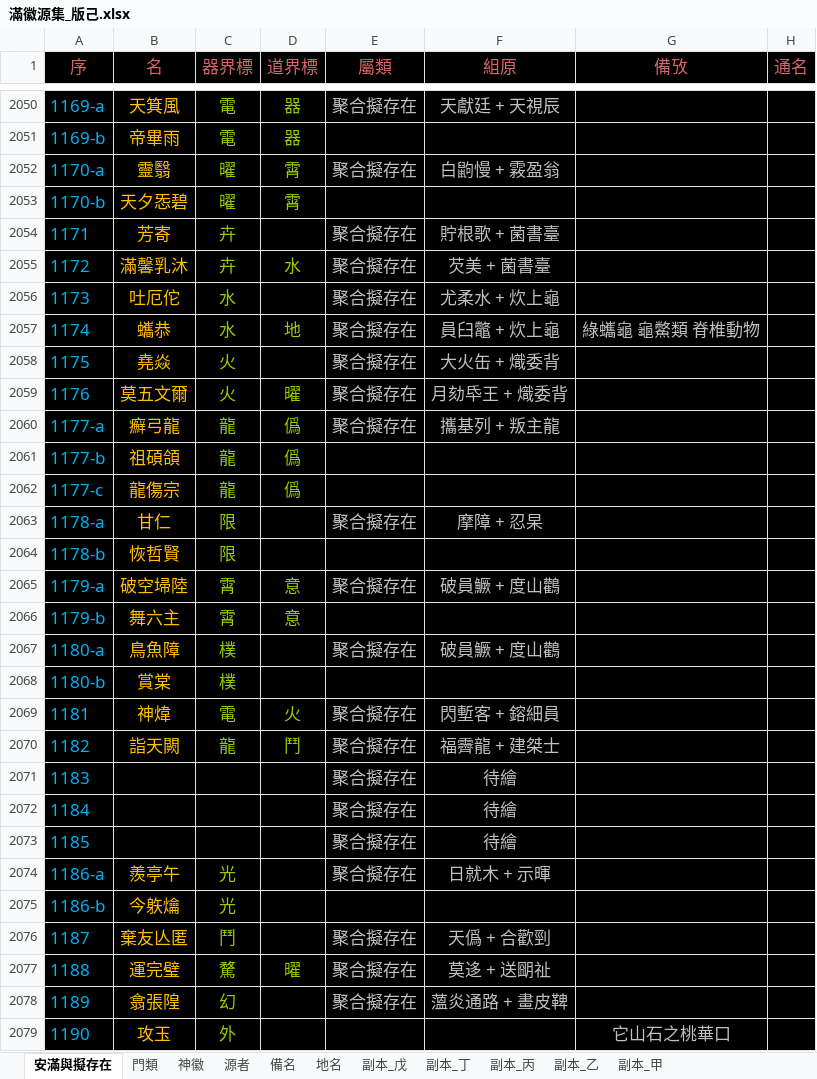
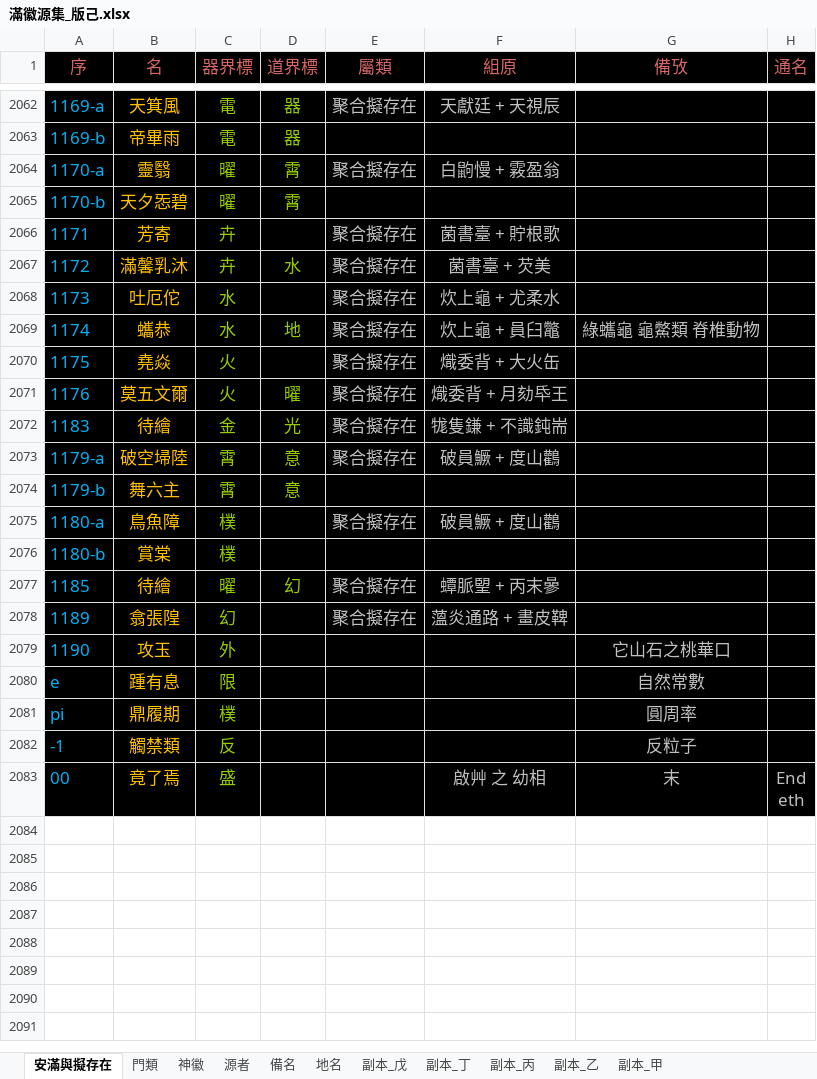
Before and after one commit to sealleci/AnMan, an Excel workbook: docs/滿徽源集_版己.xlsx, sheet 安滿與擬存在, drawn as a sheet; only a part is shown, gaps mark what is left out; the shorter side is filled out with more unchanged rows; values as stored, in another font and other column widths than the file's, no borders; removed rows and columns are numbered as before the commit, all else as after; the diff covers the shown part only; the diff names each change by its address in the sheet, - before the commit and + after, or states it on an @@ line.

Commit message:
SheetWizard

```diff
--- a/docs/滿徽源集_版己.xlsx (sheet 安滿與擬存在)
+++ b/docs/滿徽源集_版己.xlsx (sheet 安滿與擬存在)
-F2066 (組原): 貯根歌 + 菌書臺
+F2066 (組原): 菌書臺 + 貯根歌
-F2067 (組原): 芡美 + 菌書臺
+F2067 (組原): 菌書臺 + 芡美
-F2068 (組原): 尤柔水 + 炊上龜
+F2068 (組原): 炊上龜 + 尤柔水
-F2069 (組原): 員臼鼈 + 炊上龜
+F2069 (組原): 炊上龜 + 員臼鼈
-F2070 (組原): 大火缶 + 熾委背
+F2070 (組原): 熾委背 + 大火缶
-F2071 (組原): 月劾氒王 + 熾委背
+F2071 (組原): 熾委背 + 月劾氒王
@@ row 2060 moved to row 2054: 1177-a @@
@@ row 2061 moved to row 2055: 1177-b @@
@@ row 2062 moved to row 2056: 1177-c @@
-row 2063: 1178-a | 甘仁 | 限 |  | 聚合擬存在 | 摩障 + 忍杲
@@ row 2064 moved to row 2011: 1178-b @@
+row 2072: 1183 | 待繪 | 金 | 光 | 聚合擬存在 | 牻隻鎌 + 不識鈍耑
@@ row 2069 moved to row 2013: 1181 @@
@@ row 2070 moved to row 2020: 1182 @@
-row 2071: 1183 |  |  |  | 聚合擬存在 | 待繪
-row 2072: 1184 |  |  |  | 聚合擬存在 | 待繪
-B2077 (名): (empty)
+B2077 (名): 待繪
-C2077 (器界標): (empty)
+C2077 (器界標): 曜
-D2077 (道界標): (empty)
+D2077 (道界標): 幻
-F2077 (組原): 待繪
+F2077 (組原): 蟫脈朢 + 丙末曑
@@ row 2074 moved to row 2016: 1186-a @@
@@ row 2075 moved to row 2017: 1186-b @@
@@ row 2076 moved to row 2021: 1187 @@
@@ row 2077 moved to row 2051: 1188 @@
```
Also changed, not shown: 2 added rows, 19 moved rows and 21 edited cells elsewhere in this sheet, 3 other files.
